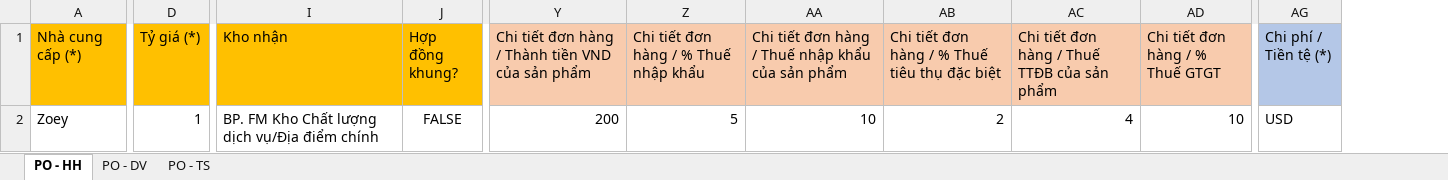
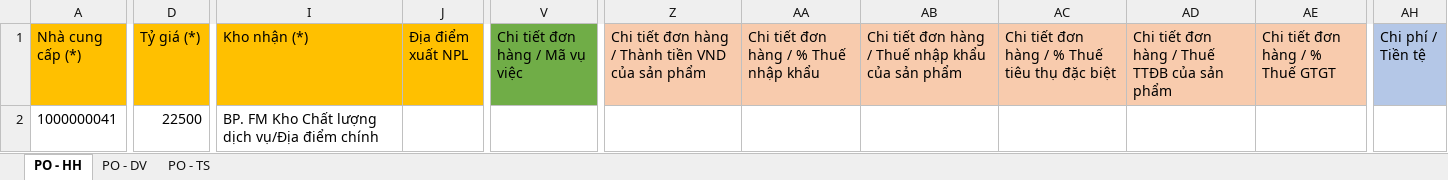
Before and after one commit to Onnet-Consulting/forlife, an Excel workbook: addons/custom/forlife_purchase/static/src/xlsx/template_po_nhap_khau_ver2.0.xlsx, sheet PO - HH, drawn as a sheet; only a part is shown, gaps mark what is left out; values as stored, in another font and other column widths than the file's, no borders; conditional formats not drawn; removed rows and columns are numbered as before the commit, all else as after; the diff covers the shown part only; the diff names each change by its address in the sheet, - before the commit and + after, or states it on an @@ line.

Commit message:
update template po

```diff
--- a/addons/custom/forlife_purchase/static/src/xlsx/template_po_nhap_khau_ver2.0.xlsx (sheet PO - HH)
+++ b/addons/custom/forlife_purchase/static/src/xlsx/template_po_nhap_khau_ver2.0.xlsx (sheet PO - HH)
-column J (Hợp đồng khung?), row 2: FALSE
+column J (Địa điểm xuất NPL), empty
+column V (Chi tiết đơn hàng / Mã vụ việc), empty
-column AG (Chi phí / Tiền tệ (*)), row 2: USD
+column AH (Chi phí / Tiền tệ), empty
-I1: Kho nhận
+I1: Kho nhận (*)
-A2 (Nhà cung cấp (*)): Zoey
+A2 (Nhà cung cấp (*)): 1000000041
-D2 (Tỷ giá (*)): 1
+D2 (Tỷ giá (*)): 22500
-Z2: 200
+Z2: (empty)
-AA2: 5
+AA2: (empty)
-AB2: 10
+AB2: (empty)
-AC2: 2
+AC2: (empty)
-AD2: 4
+AD2: (empty)
-AE2 (Chi tiết đơn hàng / % Thuế GTGT): 10
+AE2 (Chi tiết đơn hàng / % Thuế GTGT): (empty)
```
Also changed, not shown: 6 edited cells elsewhere in this sheet, sheet PO - DV, sheet PO - TS, 2 other files.
